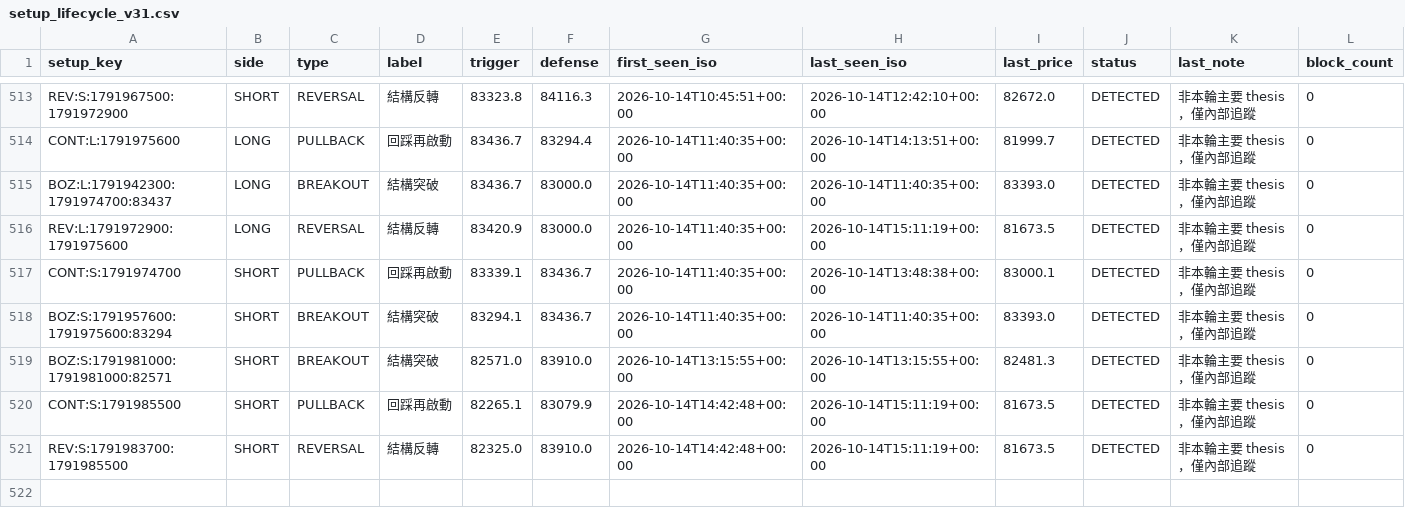
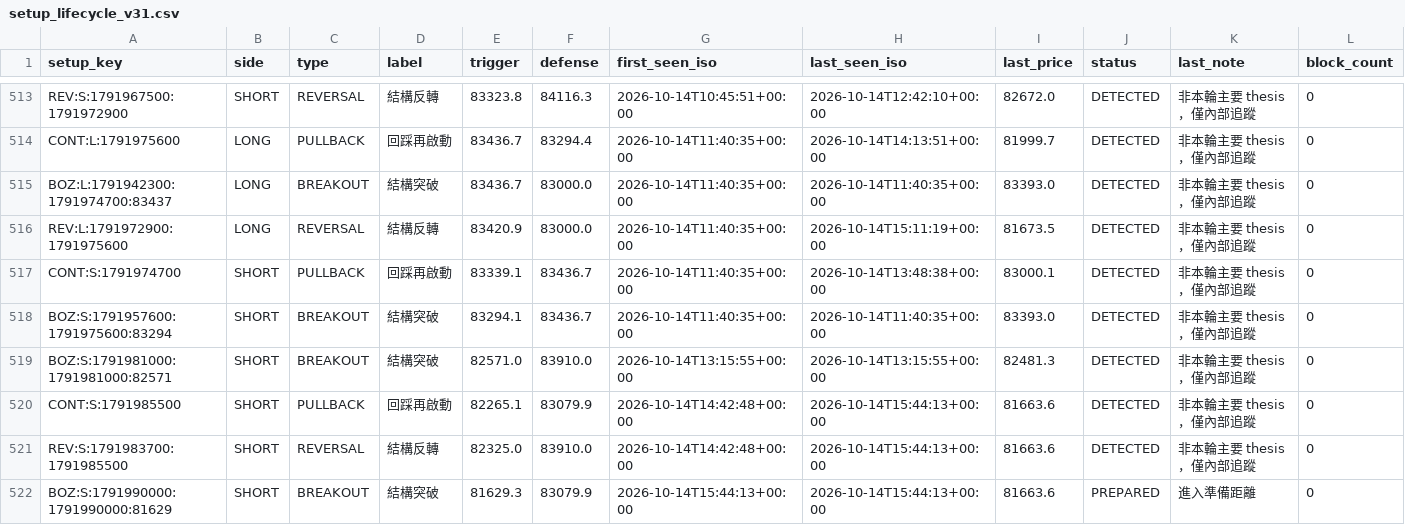
Before and after one commit to 126liangting-sketch/crypto-market-radar, a CSV file: setup_lifecycle_v31.csv, drawn as a sheet; only a part is shown, gaps mark what is left out.

```diff
--- a/setup_lifecycle_v31.csv
+++ b/setup_lifecycle_v31.csv
@@ -519,3 +519,4 @@ BOZ:S:1791957600:1791975600:83294,SHORT,BREAKOUT,結構突破,83294.1,83436.7,20
 BOZ:S:1791981000:1791981000:82571,SHORT,BREAKOUT,結構突破,82571.0,83910.0,2026-10-14T13:15:55+00:00,2026-10-14T13:15:55+00:00,82481.3,DETECTED,非本輪主要 thesis，僅內部追蹤,0
-CONT:S:1791985500,SHORT,PULLBACK,回踩再啟動,82265.1,83079.9,2026-10-14T14:42:48+00:00,2026-10-14T15:11:19+00:00,81673.5,DETECTED,非本輪主要 thesis，僅內部追蹤,0
-REV:S:1791983700:1791985500,SHORT,REVERSAL,結構反轉,82325.0,83910.0,2026-10-14T14:42:48+00:00,2026-10-14T15:11:19+00:00,81673.5,DETECTED,非本輪主要 thesis，僅內部追蹤,0
+CONT:S:1791985500,SHORT,PULLBACK,回踩再啟動,82265.1,83079.9,2026-10-14T14:42:48+00:00,2026-10-14T15:44:13+00:00,81663.6,DETECTED,非本輪主要 thesis，僅內部追蹤,0
+REV:S:1791983700:1791985500,SHORT,REVERSAL,結構反轉,82325.0,83910.0,2026-10-14T14:42:48+00:00,2026-10-14T15:44:13+00:00,81663.6,DETECTED,非本輪主要 thesis，僅內部追蹤,0
+BOZ:S:1791990000:1791990000:81629,SHORT,BREAKOUT,結構突破,81629.3,83079.9,2026-10-14T15:44:13+00:00,2026-10-14T15:44:13+00:00,81663.6,PREPARED,進入準備距離,0
```
Also changed, not shown: prepare_validation_v31.csv, 3 other files.
